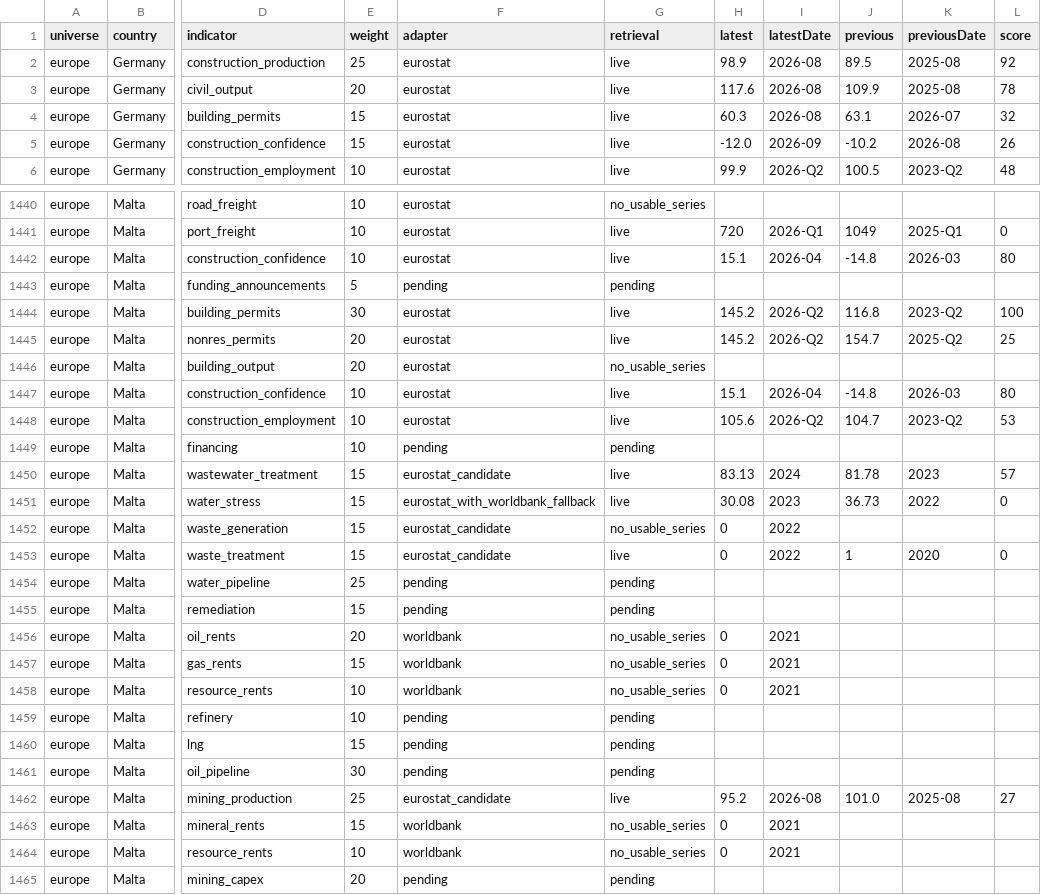
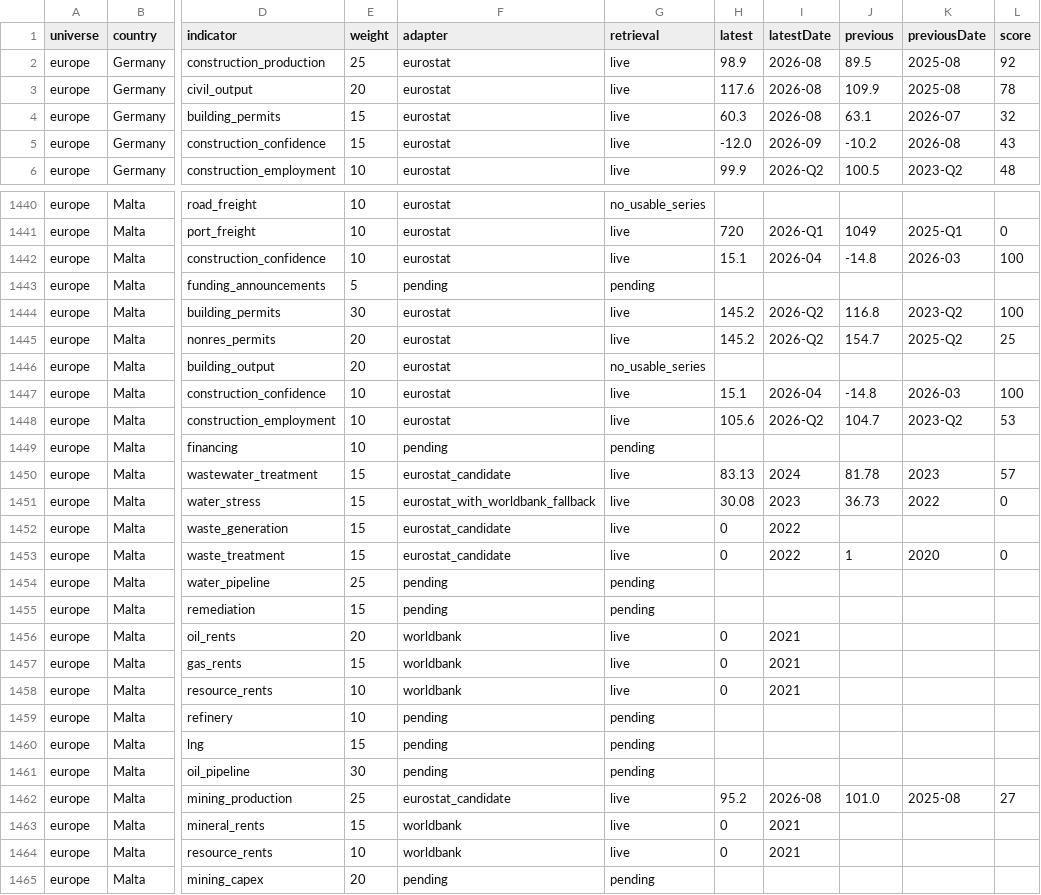
Before and after one commit to ricardosanchezpe-eng/EMEA-Market-Pulse, a CSV file: public/data/coverage-matrix.csv, drawn as a sheet; only a part is shown, gaps mark what is left out; the diff covers the shown part only; the diff names each change by its address in the sheet, - before the commit and + after, or states it on an @@ line.

```diff
--- a/public/data/coverage-matrix.csv
+++ b/public/data/coverage-matrix.csv
-L5 (score): 26
+L5 (score): 43
-L1442 (score): 80
+L1442 (score): 100
-L1447 (score): 80
+L1447 (score): 100
-G1452 (retrieval): no_usable_series
+G1452 (retrieval): live
-G1456:G1458 (retrieval): no_usable_series
+G1456:G1458 (retrieval): live
-G1463:G1464 (retrieval): no_usable_series
+G1463:G1464 (retrieval): live
```
Also changed, not shown: 140 edited cells elsewhere in this file, 3 other files.
